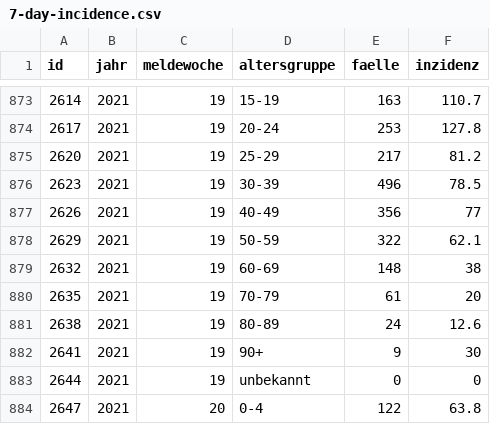
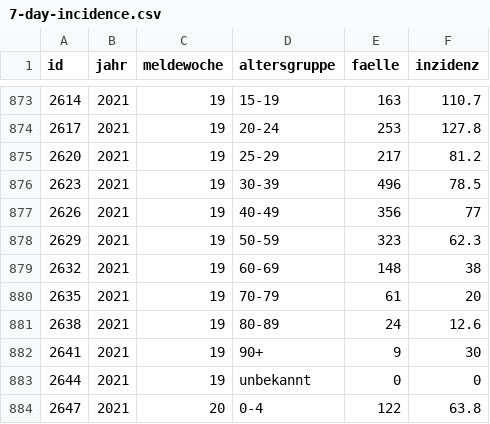
Before and after one commit to MarkusH/covid19-berlin, a CSV file: data/7-day-incidence.csv, drawn as a sheet; only a part is shown, gaps mark what is left out.

```diff
--- a/data/7-day-incidence.csv
+++ b/data/7-day-incidence.csv
@@ -877,3 +877,3 @@ id;jahr;meldewoche;altersgruppe;faelle;inzidenz
 2626;2021;19;40-49;356;77
-2629;2021;19;50-59;322;62.1
+2629;2021;19;50-59;323;62.3
 2632;2021;19;60-69;148;38
```
Also changed, not shown: data/daily-indicators.csv, data/daily-numbers.csv.
